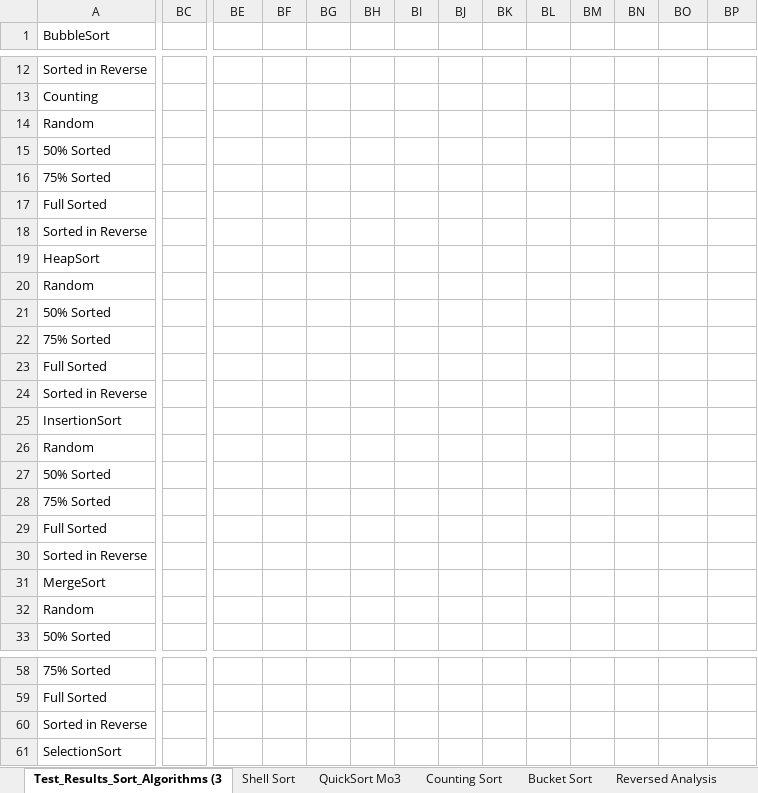
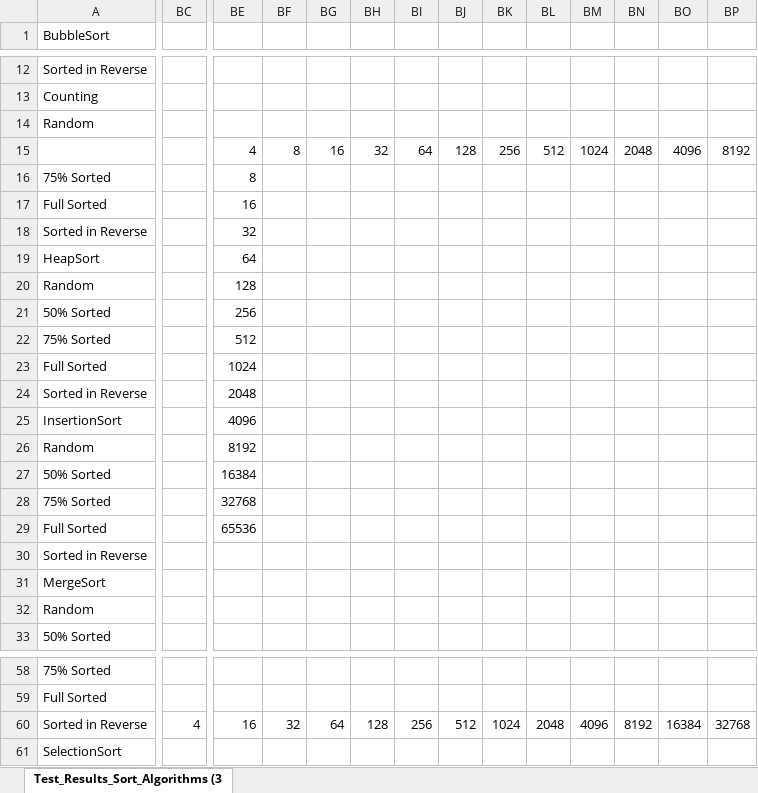
Before and after one commit to jjemi8884/SortingAlgorithmsExperiment, an Excel workbook: Graph.xlsx, sheet Test_Results_Sort_Algorithms (3, drawn as a sheet; only a part is shown, gaps mark what is left out; values as stored, in another font and other column widths than the file's, no borders; charts and pictures and table styles not drawn; removed rows and columns are numbered as before the commit, all else as after; rows hold the shown columns only; the diff covers the shown part only; the diff names each change by its address in the sheet, - before the commit and + after, or states it on an @@ line.

```diff
--- a/Graph.xlsx (sheet Test_Results_Sort_Algorithms (3)
+++ b/Graph.xlsx (sheet Test_Results_Sort_Algorithms (3)
-sheet tab: Shell Sort
-sheet tab: QuickSort Mo3
-sheet tab: Counting Sort
-sheet tab: Bucket Sort
-sheet tab: Reversed Analysis
-row 15: 50% Sorted
+row 15:  |  | 4 | 8 | 16 | 32 | 64 | 128 | 256 | 512 | 1024 | 2048 | 4096 | 8192
-BE16: (empty)
+BE16: 8
-BE17: (empty)
+BE17: 16
-BE18: (empty)
+BE18: 32
-BE19: (empty)
+BE19: 64
-BE20: (empty)
+BE20: 128
-BE21: (empty)
+BE21: 256
-BE22: (empty)
+BE22: 512
-BE23: (empty)
+BE23: 1024
-BE24: (empty)
+BE24: 2048
-BE25: (empty)
+BE25: 4096
-BE26: (empty)
+BE26: 8192
-BE27: (empty)
+BE27: 16384
-BE28: (empty)
+BE28: 32768
-BE29: (empty)
+BE29: 65536
-BC60: (empty)
+BC60: 4
-BE60: (empty)
+BE60: 16
-BF60: (empty)
+BF60: 32
-BG60: (empty)
+BG60: 64
-BH60: (empty)
+BH60: 128
-BI60: (empty)
+BI60: 256
-BJ60: (empty)
+BJ60: 512
-BK60: (empty)
+BK60: 1024
-BL60: (empty)
+BL60: 2048
-BM60: (empty)
+BM60: 4096
-BN60: (empty)
+BN60: 8192
-BO60: (empty)
+BO60: 16384
-BP60: (empty)
+BP60: 32768
```
Also changed, not shown: 80 added rows and 1 edited cell elsewhere in this sheet, other sheet tabs, charts or pictures.
